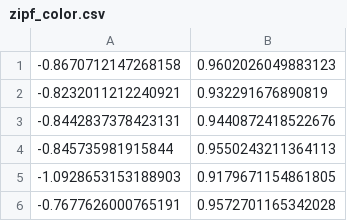
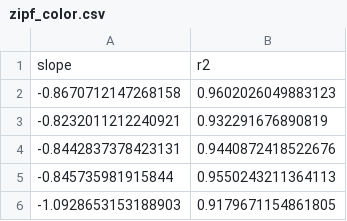
Before and after one commit to ijslin/FiligreeFractals, a CSV file: zipf_color.csv, drawn as a sheet; only a part is shown; the shorter side is filled out with more unchanged rows; the diff names each change by its address in the sheet, - before the commit and + after, or states it on an @@ line.

```diff
--- a/zipf_color.csv
+++ b/zipf_color.csv
+row 1: slope | r2
```
Also changed, not shown: zipf_edge_detection.csv, zipf_grayscale.csv, 1 other file.
